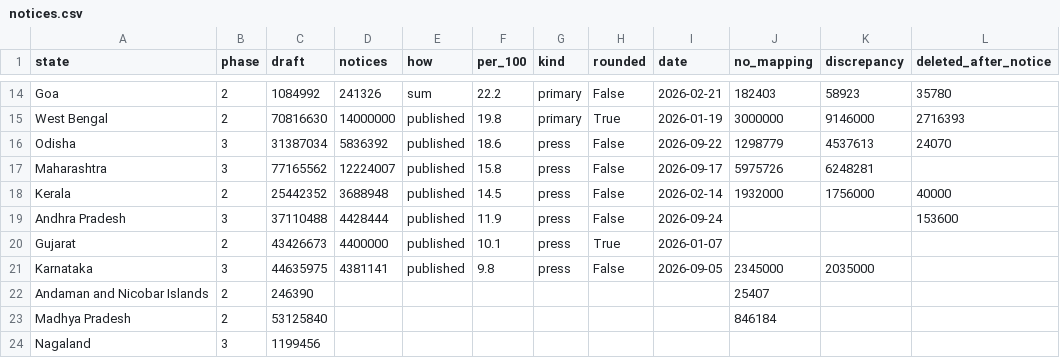
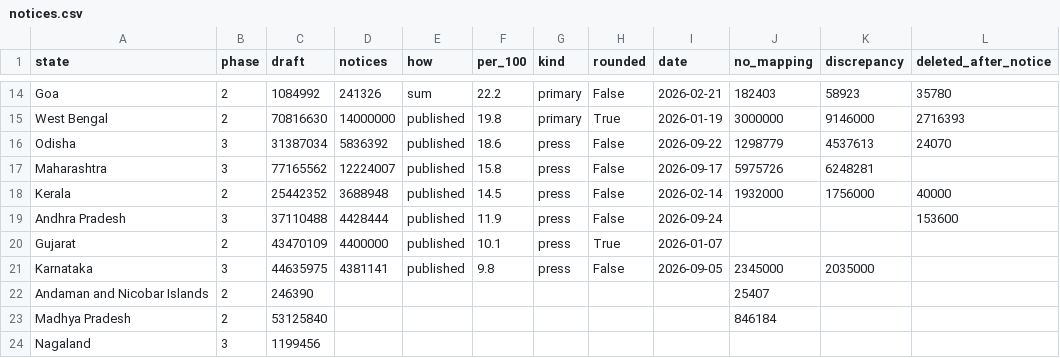
Before and after one commit to Varnasr/INDIA-DATA, a CSV file: data/india/notices.csv, drawn as a sheet; only a part is shown, gaps mark what is left out; the diff names each change by its address in the sheet, - before the commit and + after, or states it on an @@ line.

```diff
--- a/data/india/notices.csv
+++ b/data/india/notices.csv
-C20 (draft): 43426673
+C20 (draft): 43470109
```
Also changed, not shown: 12 other files.
